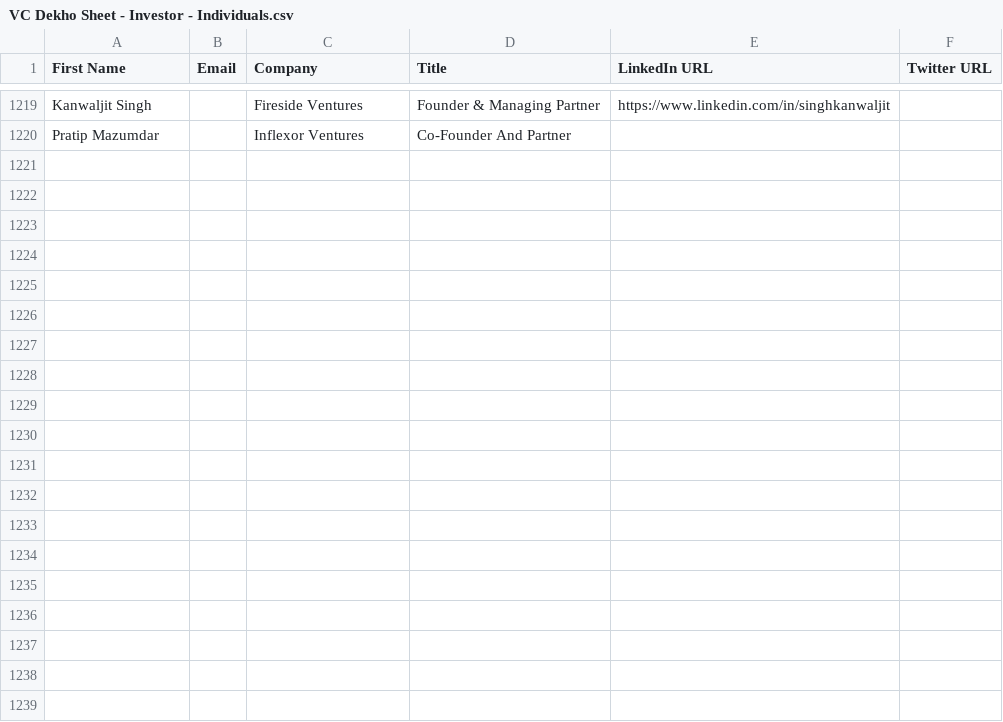
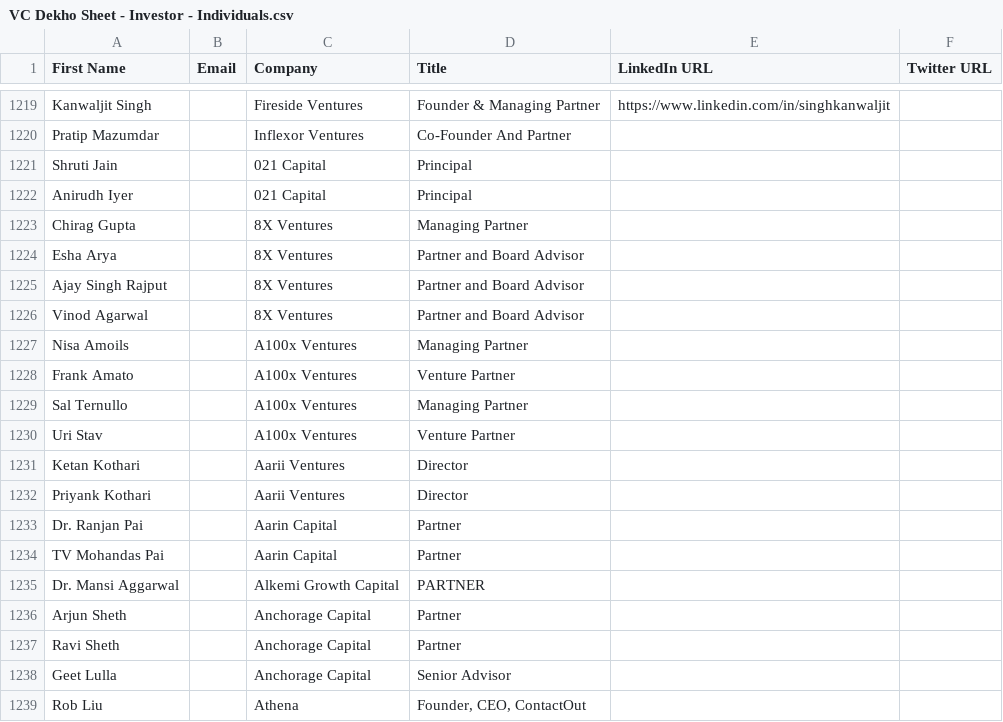
Before and after one commit to akshchhapolia/VCDekho, a CSV file: VC Dekho Sheet - Investor - Individuals.csv, drawn as a sheet; only a part is shown, gaps mark what is left out; the diff covers the shown part only.

```diff
--- a/VC Dekho Sheet - Investor - Individuals.csv
+++ b/VC Dekho Sheet - Investor - Individuals.csv
@@ -1220 +1220,20 @@ Kanwaljit Singh,,Fireside Ventures,Founder & Managing Partner,https://www.linked
 Pratip Mazumdar,,Inflexor Ventures,Co-Founder And Partner,,
+Shruti Jain,,021 Capital,Principal,,
+Anirudh Iyer,,021 Capital,Principal,,
+Chirag Gupta,,8X Ventures,Managing Partner,,
+Esha Arya,,8X Ventures,Partner and Board Advisor,,
+Ajay Singh Rajput,,8X Ventures,Partner and Board Advisor,,
+Vinod Agarwal,,8X Ventures,Partner and Board Advisor,,
+Nisa Amoils,,A100x Ventures,Managing Partner,,
+Frank Amato,,A100x Ventures,Venture Partner,,
+Sal Ternullo,,A100x Ventures,Managing Partner,,
+Uri Stav,,A100x Ventures,Venture Partner,,
+Ketan Kothari,,Aarii Ventures,Director,,
+Priyank Kothari,,Aarii Ventures,Director,,
+Dr. Ranjan Pai,,Aarin Capital,Partner,,
+TV Mohandas Pai,,Aarin Capital,Partner,,
+Dr. Mansi Aggarwal,,Alkemi Growth Capital,PARTNER,,
+Arjun Sheth,,Anchorage Capital,Partner,,
+Ravi Sheth,,Anchorage Capital,Partner,,
+Geet Lulla,,Anchorage Capital,Senior Advisor,,
+Rob Liu,,Athena,"Founder, CEO, ContactOut",,
```
Also changed, not shown: 16 added rows elsewhere in this file, 1 other file.
